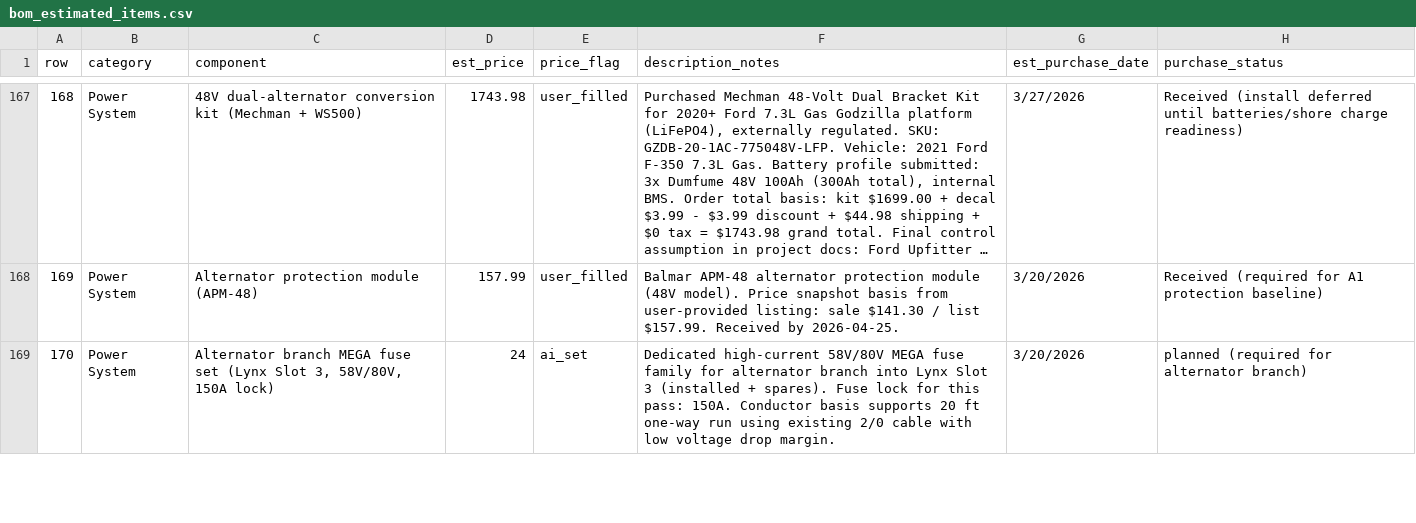
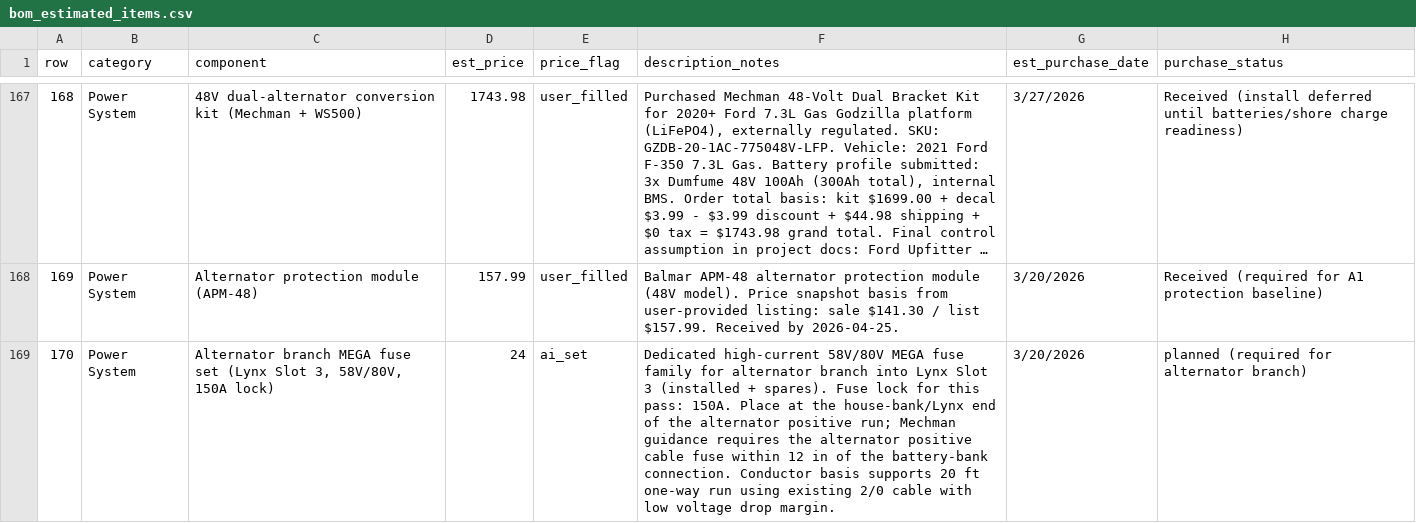
Before and after one commit to DataDaneDev/HiatusBuild, a CSV file: bom/bom_estimated_items.csv, drawn as a sheet; only a part is shown, gaps mark what is left out; long unchanged cells end in …; the diff covers the shown part only.

Commit message:
Clarify alternator and WS500 fuse planning

```diff
--- a/bom/bom_estimated_items.csv
+++ b/bom/bom_estimated_items.csv
@@ -168,2 +168,2 @@
 "169","Power System","Alternator protection module (APM-48)","157.99","user_filled","Balmar APM-48 alternator protection module (48V model). Price snapshot basis from user-provided listing: sale $141.30 / list $157.99. Received by 2026-04-25.","3/20/2026","Received (required for A1 protection baseline)"
-"170","Power System","Alternator branch MEGA fuse set (Lynx Slot 3, 58V/80V, 150A lock)","24","ai_set","Dedicated high-current 58V/80V MEGA fuse family for alternator branch into Lynx Slot 3 (installed + spares). Fuse lock for this pass: 150A. Conductor basis supports 20 ft one-way run using existing 2/0 cable with low voltage drop margin.","3/20/2026","planned (required for alternator branch)"
+"170","Power System","Alternator branch MEGA fuse set (Lynx Slot 3, 58V/80V, 150A lock)","24","ai_set","Dedicated high-current 58V/80V MEGA fuse family for alternator branch into Lynx Slot 3 (installed + spares). Fuse lock for this pass: 150A. Place at the house-bank/Lynx end of the alternator positive run; Mechman guidance requires the alternator positive cable fuse within 12 in of the battery-bank connection. Conductor basis supports 20 ft one-way run using existing 2/0 cable with low voltage drop margin.","3/20/2026","planned (required for alternator branch)"
```
Also changed, not shown: 11 edited cells elsewhere in this file, 6 other files.
